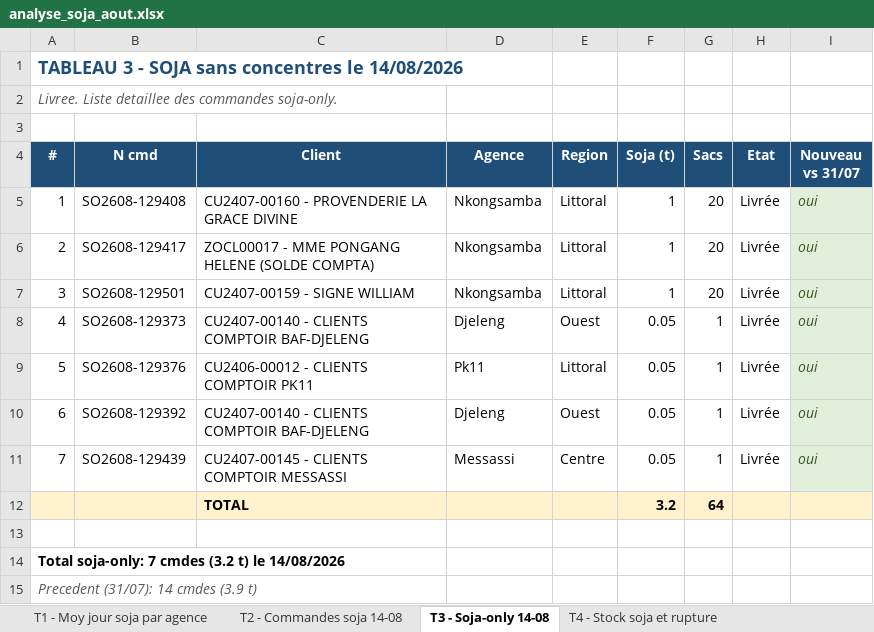
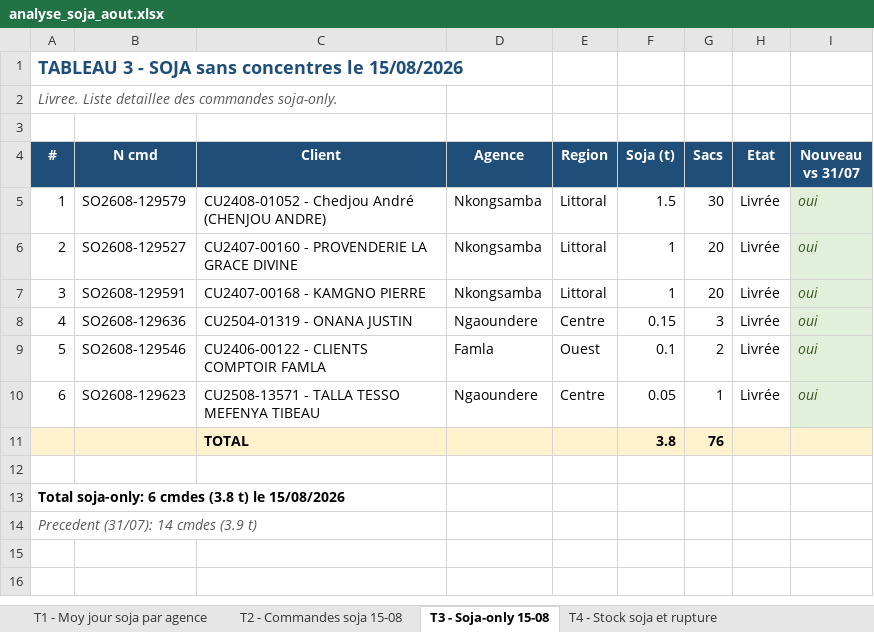
Before and after one commit to frwil/njs-sales-analysis, an Excel workbook: download/analyse_soja_aout.xlsx, sheet T3 - Soja-only 15-08, drawn as a sheet; values as stored, in another font and other column widths than the file's, no borders; removed rows and columns are numbered as before the commit, all else as after; the diff names each change by its address in the sheet, - before the commit and + after, or states it on an @@ line.

```diff
--- a/download/analyse_soja_aout.xlsx (sheet T3 - Soja-only 15-08)
+++ b/download/analyse_soja_aout.xlsx (sheet T3 - Soja-only 15-08)
-sheet tab: T2 - Commandes soja 14-08
+sheet tab: T2 - Commandes soja 15-08
-sheet tab: T3 - Soja-only 14-08
+sheet tab: T3 - Soja-only 15-08
@@ column A (#) renumbered between rows 1 and 13 @@
-B5 (N cmd): SO2608-129408
+B5 (N cmd): SO2608-129579
-C5 (Client): CU2407-00160 - PROVENDERIE LA GRACE DIVINE
+C5 (Client): CU2408-01052 - Chedjou André (CHENJOU ANDRE)
-F5 (Soja (t)): 1
+F5 (Soja (t)): 1.5
-G5 (Sacs): 20
+G5 (Sacs): 30
-B6 (N cmd): SO2608-129417
+B6 (N cmd): SO2608-129527
-C6 (Client): ZOCL00017 - MME PONGANG HELENE (SOLDE COMPTA)
+C6 (Client): CU2407-00160 - PROVENDERIE LA GRACE DIVINE
-B7 (N cmd): SO2608-129501
+B7 (N cmd): SO2608-129591
-C7 (Client): CU2407-00159 - SIGNE WILLIAM
+C7 (Client): CU2407-00168 - KAMGNO PIERRE
-row 8: 4 | SO2608-129373 | CU2407-00140 - CLIENTS COMPTOIR BAF-DJELENG | Djeleng | Ouest | 0.05 | 1 | Livrée | oui
-row 9: 5 | SO2608-129376 | CU2406-00012 - CLIENTS COMPTOIR PK11 | Pk11 | Littoral | 0.05 | 1 | Livrée | oui
-row 10: 6 | SO2608-129392 | CU2407-00140 - CLIENTS COMPTOIR BAF-DJELENG | Djeleng | Ouest | 0.05 | 1 | Livrée | oui
+row 8: 4 | SO2608-129636 | CU2504-01319 - ONANA JUSTIN | Ngaoundere | Centre | 0.15 | 3 | Livrée | oui
+row 9: 5 | SO2608-129546 | CU2406-00122 - CLIENTS COMPTOIR FAMLA | Famla | Ouest | 0.1 | 2 | Livrée | oui
-B10 (N cmd): SO2608-129439
+B10 (N cmd): SO2608-129623
-C10 (Client): CU2407-00145 - CLIENTS COMPTOIR MESSASSI
+C10 (Client): CU2508-13571 - TALLA TESSO MEFENYA TIBEAU
-D10 (Agence): Messassi
+D10 (Agence): Ngaoundere
-row 12:  |  | TOTAL |  |  | 3.2 | 64
+row 11:  |  | TOTAL |  |  | 3.8 | 76
```
Also changed, not shown: sheet T2 - Commandes soja 15-08, sheet T1 - Moy jour soja par agence, sheet T4 - Stock soja et rupture, sheet T5 - Tendance Août, charts or pictures, 14 other files.
